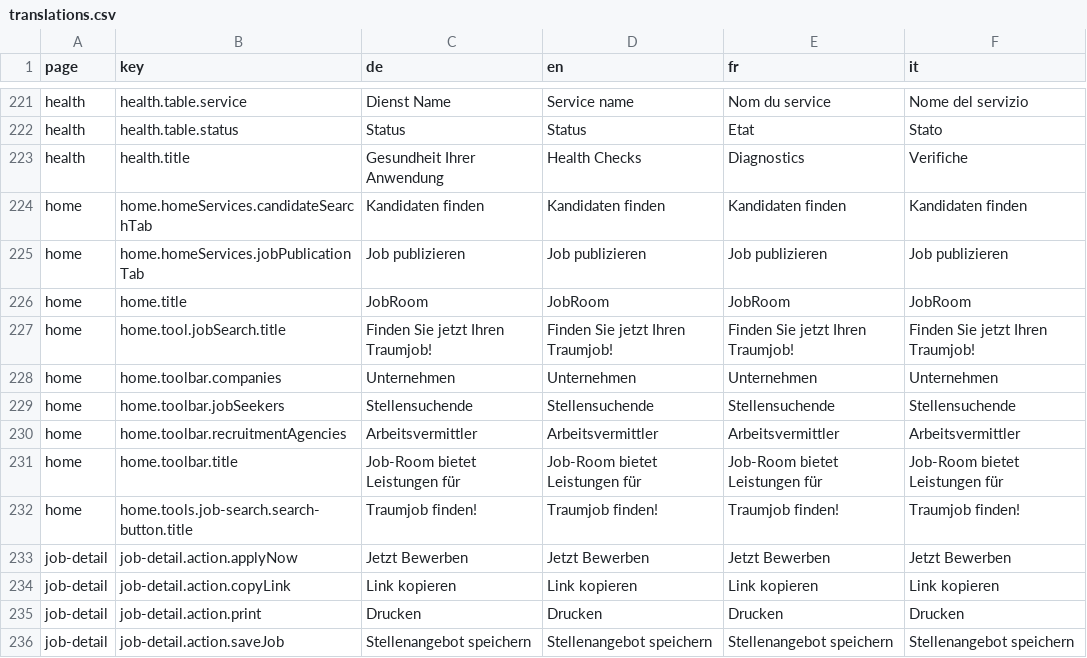
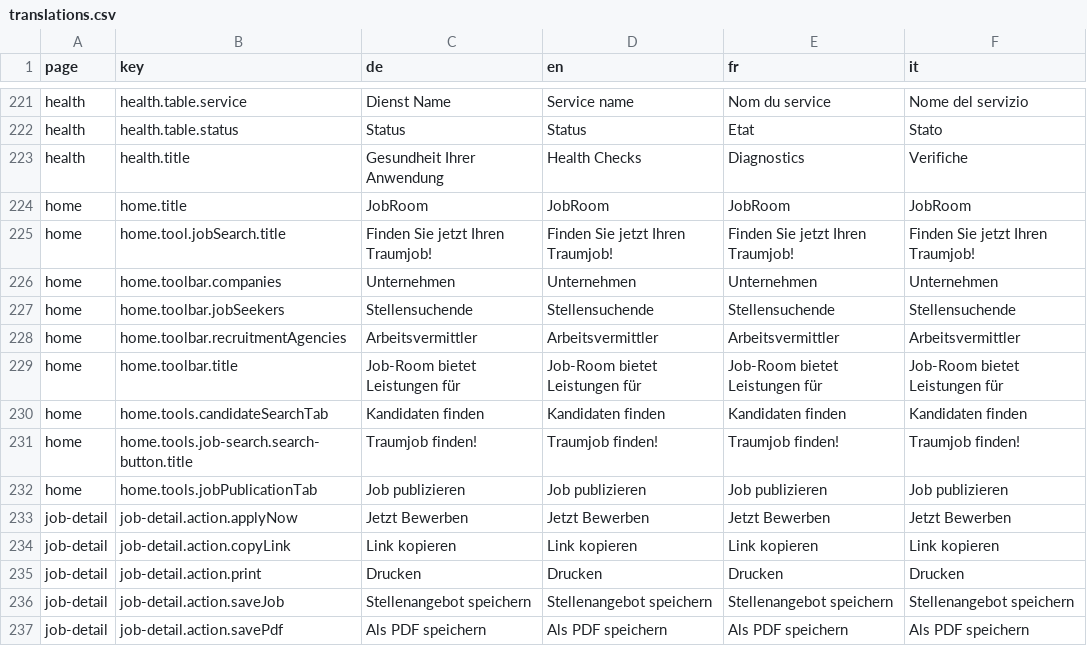
Before and after one commit to tdascoli/jobroom2, a CSV file: src/main/webapp/i18n/translations.csv, drawn as a sheet; only a part is shown, gaps mark what is left out; the shorter side is filled out with more unchanged rows; removed rows and columns are numbered as before the commit, all else as after; the diff names each change by its address in the sheet, - before the commit and + after, or states it on an @@ line.

Commit message:
JR2-256: Refactor landing page layout
-use ng-bootstrap tab component instead of a custom solution
-use ngrx store to save selected tabs, tools

```diff
--- a/src/main/webapp/i18n/translations.csv
+++ b/src/main/webapp/i18n/translations.csv
-row 224: home | home.homeServices.candidateSearchTab | Kandidaten finden | Kandidaten finden | Kandidaten finden | Kandidaten finden
-row 225: home | home.homeServices.jobPublicationTab | Job publizieren | Job publizieren | Job publizieren | Job publizieren
+row 230: home | home.tools.candidateSearchTab | Kandidaten finden | Kandidaten finden | Kandidaten finden | Kandidaten finden
+row 232: home | home.tools.jobPublicationTab | Job publizieren | Job publizieren | Job publizieren | Job publizieren
```
Also changed, not shown: 23 other files.
